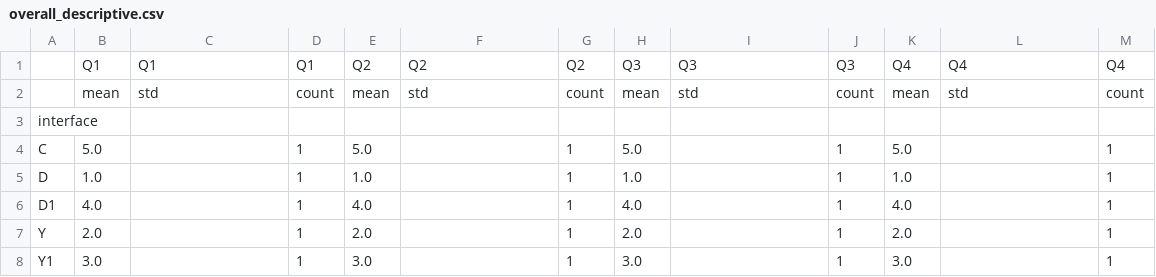
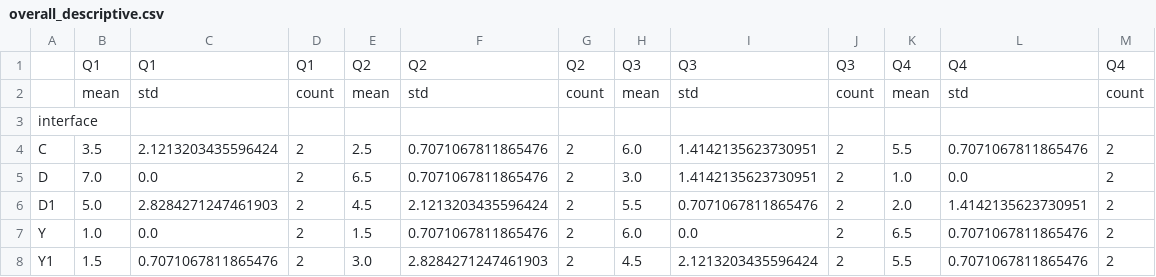
Before and after one commit to minsunhappy/retest, a CSV file: supabase_analysis/overall/overall_descriptive.csv, drawn as a sheet.

```diff
--- a/supabase_analysis/overall/overall_descriptive.csv
+++ b/supabase_analysis/overall/overall_descriptive.csv
@@ -3,6 +3,6 @@
 interface,,,,,,,,,,,,
-C,5.0,,1,5.0,,1,5.0,,1,5.0,,1
-D,1.0,,1,1.0,,1,1.0,,1,1.0,,1
-D1,4.0,,1,4.0,,1,4.0,,1,4.0,,1
-Y,2.0,,1,2.0,,1,2.0,,1,2.0,,1
-Y1,3.0,,1,3.0,,1,3.0,,1,3.0,,1
+C,3.5,2.1213203435596424,2,2.5,0.7071067811865476,2,6.0,1.4142135623730951,2,5.5,0.7071067811865476,2
+D,7.0,0.0,2,6.5,0.7071067811865476,2,3.0,1.4142135623730951,2,1.0,0.0,2
+D1,5.0,2.8284271247461903,2,4.5,2.1213203435596424,2,5.5,0.7071067811865476,2,2.0,1.4142135623730951,2
+Y,1.0,0.0,2,1.5,0.7071067811865476,2,6.0,0.0,2,6.5,0.7071067811865476,2
+Y1,1.5,0.7071067811865476,2,3.0,2.8284271247461903,2,4.5,2.1213203435596424,2,5.5,0.7071067811865476,2
```
Also changed, not shown: supabase_analysis/data_RQmqcaS5LIM_none_0.068/data_RQmqcaS5LIM_none_0.068_raw_long.csv, supabase_analysis/data_S7OWoc-j8qQ_none_0.068/data_S7OWoc-j8qQ_none_0.068_raw_long.csv, 20 other files.
